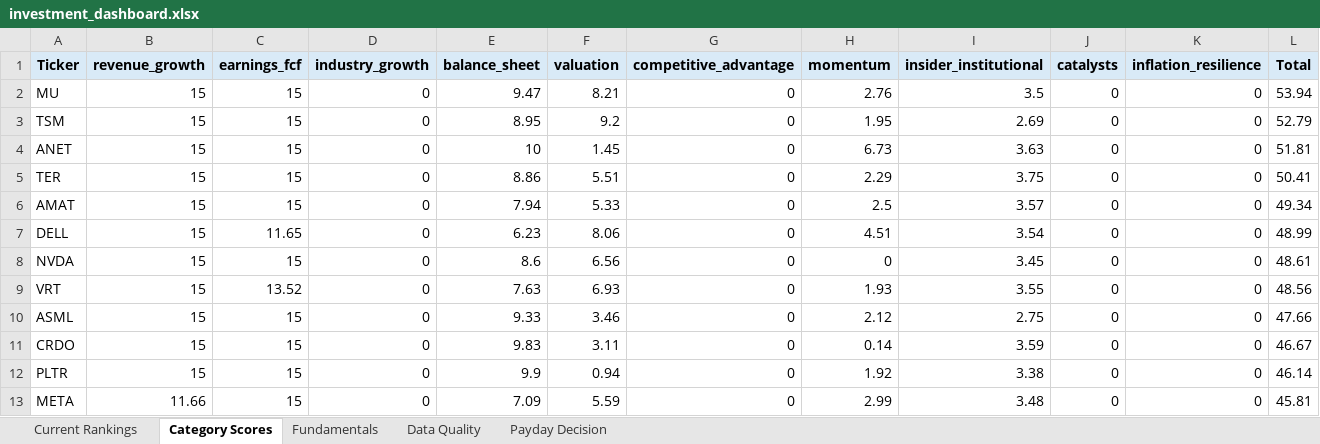
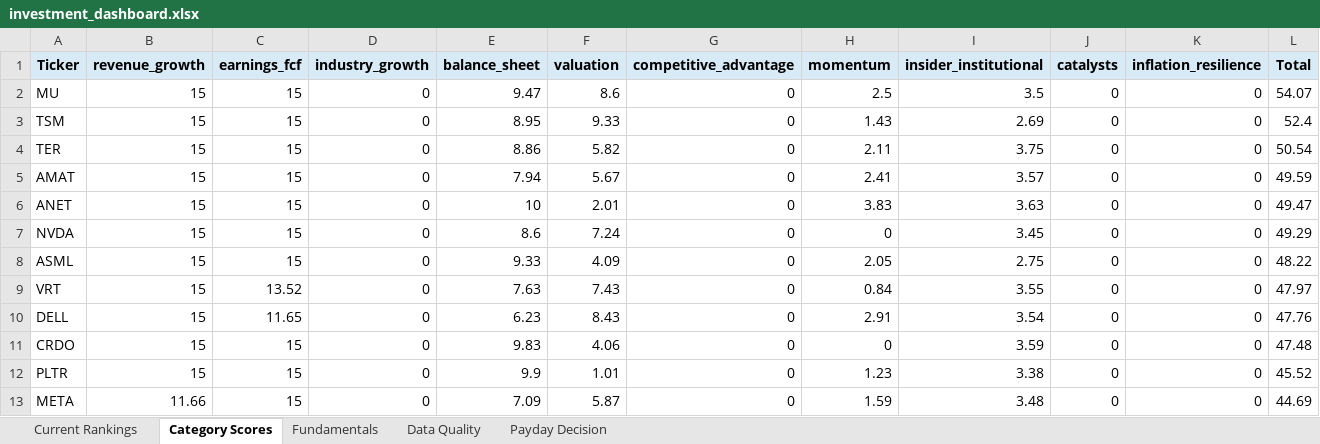
Before and after one commit to Grzesiak33/Version-2-Stock-Investment-Model, an Excel workbook: reports/investment_dashboard.xlsx, sheet Category Scores, drawn as a sheet; only a part is shown; values as stored, in another font and other column widths than the file's, no borders; removed rows and columns are numbered as before the commit, all else as after; the diff covers the shown part only; the diff names each change by its address in the sheet, - before the commit and + after, or states it on an @@ line.

```diff
--- a/reports/investment_dashboard.xlsx (sheet Category Scores)
+++ b/reports/investment_dashboard.xlsx (sheet Category Scores)
-F2 (valuation): 8.21
+F2 (valuation): 8.6
-H2 (momentum): 2.76
+H2 (momentum): 2.5
-L2 (Total): 53.94
+L2 (Total): 54.07
-F3 (valuation): 9.2
+F3 (valuation): 9.33
-H3 (momentum): 1.95
+H3 (momentum): 1.43
-L3 (Total): 52.79
+L3 (Total): 52.4
-row 4: ANET | 15 | 15 | 0 | 10 | 1.45 | 0 | 6.73 | 3.63 | 0 | 0 | 51.81
-F4 (valuation): 5.51
+F4 (valuation): 5.82
-H4 (momentum): 2.29
+H4 (momentum): 2.11
-L4 (Total): 50.41
+L4 (Total): 50.54
-F5 (valuation): 5.33
+F5 (valuation): 5.67
-H5 (momentum): 2.5
+H5 (momentum): 2.41
-L5 (Total): 49.34
+L5 (Total): 49.59
-row 7: DELL | 15 | 11.65 | 0 | 6.23 | 8.06 | 0 | 4.51 | 3.54 | 0 | 0 | 48.99
+row 6: ANET | 15 | 15 | 0 | 10 | 2.01 | 0 | 3.83 | 3.63 | 0 | 0 | 49.47
-F7 (valuation): 6.56
+F7 (valuation): 7.24
-L7 (Total): 48.61
+L7 (Total): 49.29
-row 9: VRT | 15 | 13.52 | 0 | 7.63 | 6.93 | 0 | 1.93 | 3.55 | 0 | 0 | 48.56
-F8 (valuation): 3.46
+F8 (valuation): 4.09
-H8 (momentum): 2.12
+H8 (momentum): 2.05
-L8 (Total): 47.66
+L8 (Total): 48.22
+row 9: VRT | 15 | 13.52 | 0 | 7.63 | 7.43 | 0 | 0.84 | 3.55 | 0 | 0 | 47.97
+row 10: DELL | 15 | 11.65 | 0 | 6.23 | 8.43 | 0 | 2.91 | 3.54 | 0 | 0 | 47.76
-F11 (valuation): 3.11
+F11 (valuation): 4.06
-H11 (momentum): 0.14
+H11 (momentum): 0
-L11 (Total): 46.67
+L11 (Total): 47.48
-F12 (valuation): 0.94
+F12 (valuation): 1.01
-H12 (momentum): 1.92
+H12 (momentum): 1.23
-L12 (Total): 46.14
+L12 (Total): 45.52
-F13 (valuation): 5.59
+F13 (valuation): 5.87
-H13 (momentum): 2.99
+H13 (momentum): 1.59
-L13 (Total): 45.81
+L13 (Total): 44.69
```
Also changed, not shown: 3 added rows, 3 removed rows and 45 edited cells elsewhere in this sheet, sheet Fundamentals, sheet Current Rankings, sheet Data Quality, sheet Payday Decision, 32 other files.
